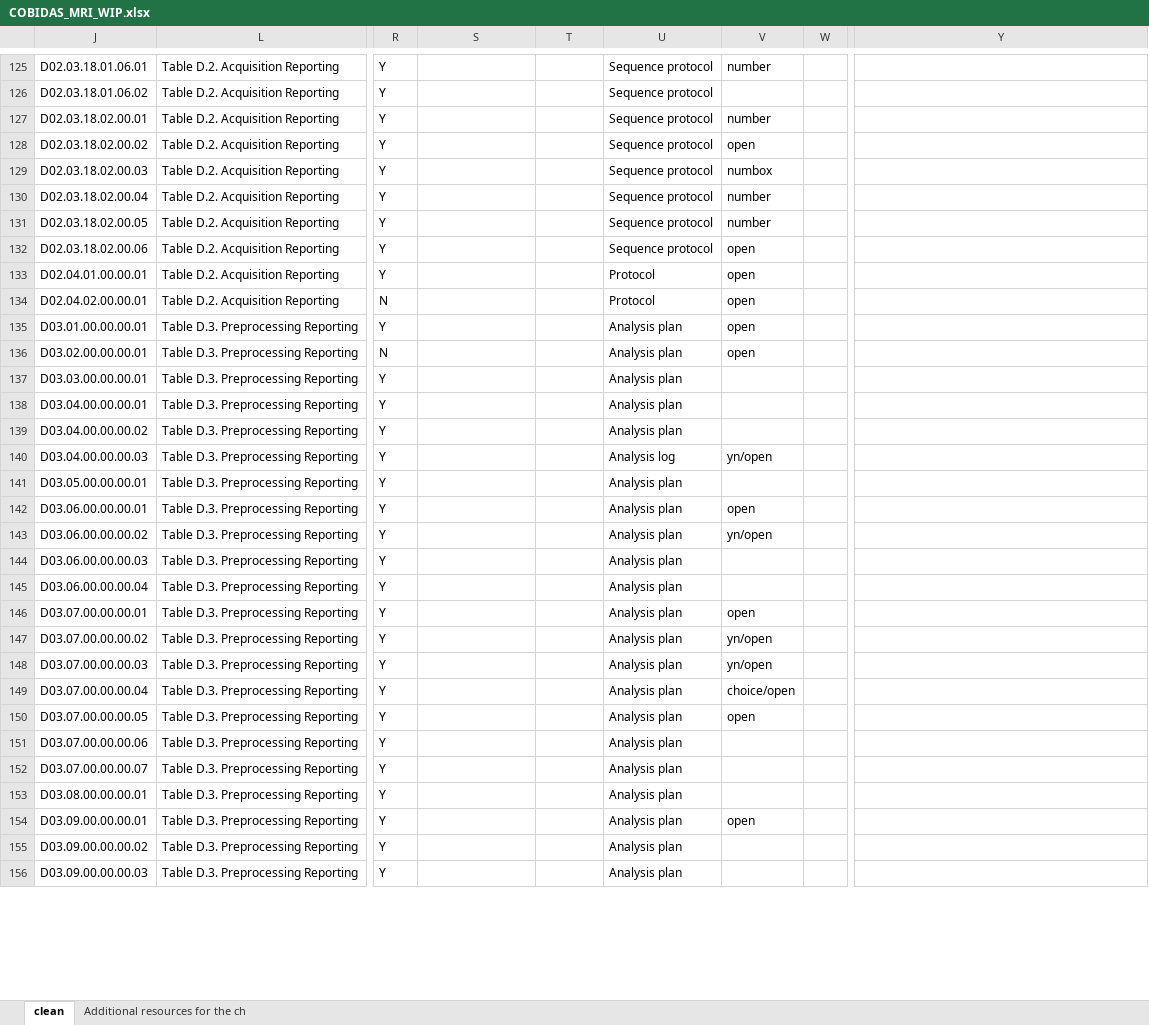
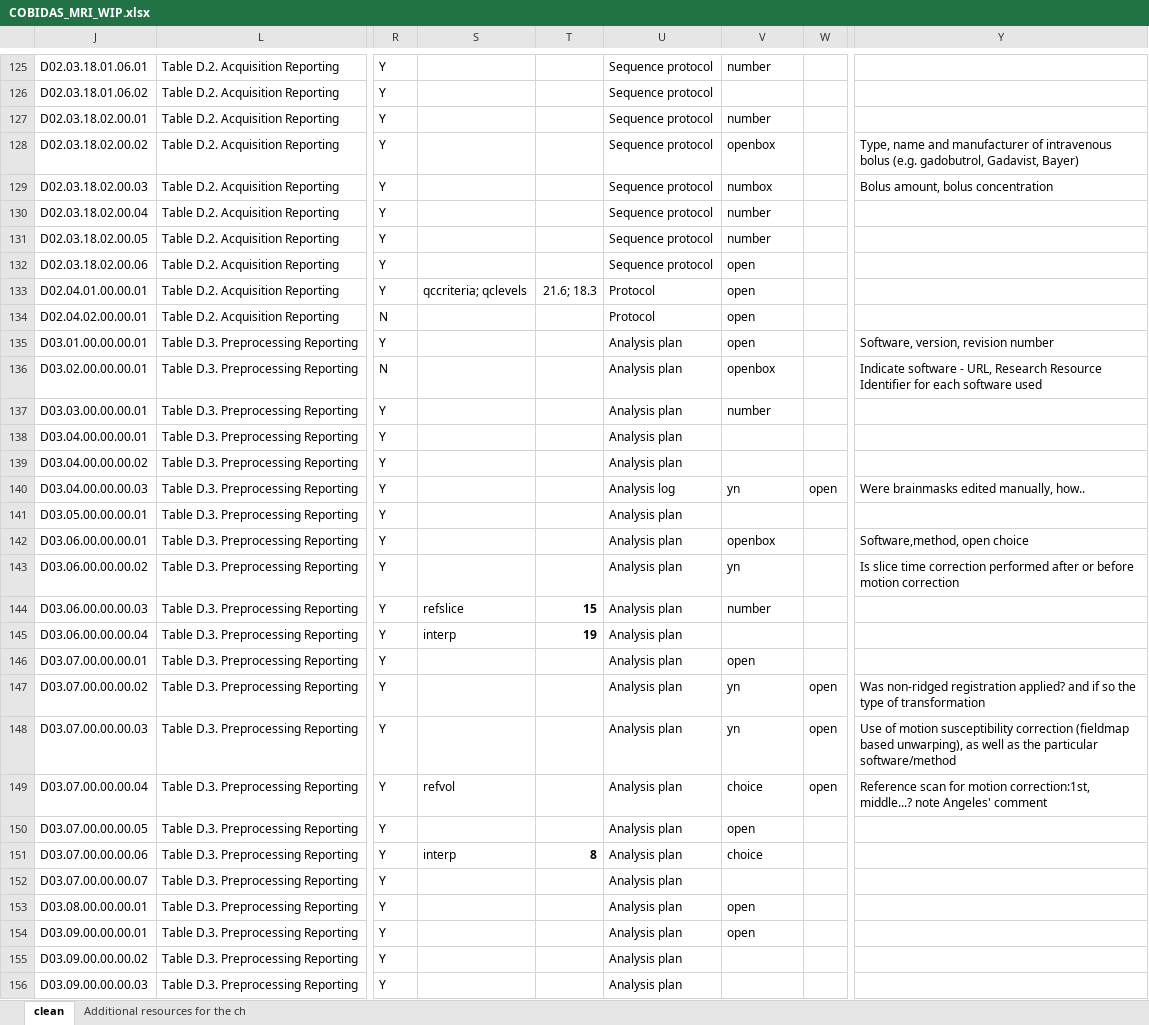
Before and after one commit to Remi-Gau/eCobidas, an Excel workbook: xlsx/COBIDAS_MRI_WIP.xlsx, sheet clean, drawn as a sheet; only a part is shown, gaps mark what is left out; values as stored, in another font and other column widths than the file's, no borders; charts and pictures and conditional formats not drawn; the diff covers the shown part only; the diff names each change by its address in the sheet, - before the commit and + after, or states it on an @@ line.

```diff
--- a/xlsx/COBIDAS_MRI_WIP.xlsx (sheet clean)
+++ b/xlsx/COBIDAS_MRI_WIP.xlsx (sheet clean)
-V128: open
+V128: openbox
-Y128: (empty)
+Y128: Type, name and manufacturer of intravenous bolus (e.g. gadobutrol, Gadavist, Bayer)
-Y129: (empty)
+Y129: Bolus amount, bolus concentration
-S133: (empty)
+S133: qccriteria; qclevels
-T133: (empty)
+T133: 21.6; 18.3
-Y135: (empty)
+Y135: Software, version, revision number
-V136: open
+V136: openbox
-Y136: (empty)
+Y136: Indicate software - URL, Research Resource Identifier for each software used
-V137: (empty)
+V137: number
-V140: yn/open
+V140: yn
-W140: (empty)
+W140: open
-Y140: (empty)
+Y140: Were brainmasks edited manually, how..
-V142: open
+V142: openbox
-Y142: (empty)
+Y142: Software,method, open choice
-V143: yn/open
+V143: yn
-Y143: (empty)
+Y143: Is slice time correction performed after or before motion correction
-S144: (empty)
+S144: refslice
-T144: (empty)
+T144: 15
-V144: (empty)
+V144: number
-S145: (empty)
+S145: interp
-T145: (empty)
+T145: 19
-V147:V148: yn/open
+V147:V148: yn
-W147:W149: (empty)
+W147:W149: open
-Y147: (empty)
+Y147: Was non-ridged registration applied? and if so the type of transformation
-Y148: (empty)
+Y148: Use of motion susceptibility correction (fieldmap based unwarping), as well as the particular software/method
-S149: (empty)
+S149: refvol
-V149: choice/open
+V149: choice
-Y149: (empty)
+Y149: Reference scan for motion correction:1st, middle...? note Angeles' comment
-S151: (empty)
+S151: interp
-T151: (empty)
+T151: 8
-V151: (empty)
+V151: choice
-V153: (empty)
+V153: open
```
Also changed, not shown: 10 added rows, 1 hidden or unhidden row, 247 edited cells and cell formats elsewhere in this sheet, xlsx/COBIDAS_MEEG_WIP.xlsx.
